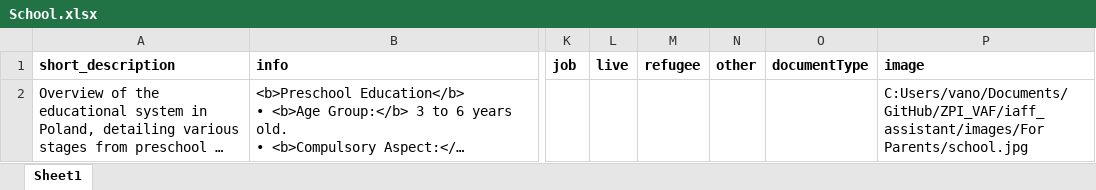
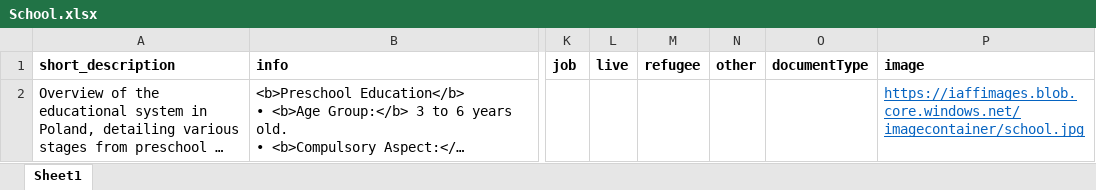
Before and after one commit to vanhienle/ZPI_VAF, an Excel workbook: iaff_assistant/documents/School/School.xlsx, sheet Sheet1, drawn as a sheet; only a part is shown, gaps mark what is left out; long unchanged cells end in …; values as stored, in another font and other column widths than the file's, no borders; the diff names each change by its address in the sheet, - before the commit and + after, or states it on an @@ line.

```diff
--- a/iaff_assistant/documents/School/School.xlsx (sheet Sheet1)
+++ b/iaff_assistant/documents/School/School.xlsx (sheet Sheet1)
-P2 (image): C:Users/vano/Documents/GitHub/ZPI_VAF/iaff_assistant/images/For Parents/school.jpg
+P2 (image): https://iaffimages.blob.core.windows.net/imagecontainer/school.jpg
@@ P2 underline: off → on, text colour: black → #0563C1 @@
```
Also changed, not shown: iaff_assistant/documents/Citizenship/Polish Citizenship.xlsx, iaff_assistant/documents/Insurance/Health Insurance.xlsx, 20 other files.
